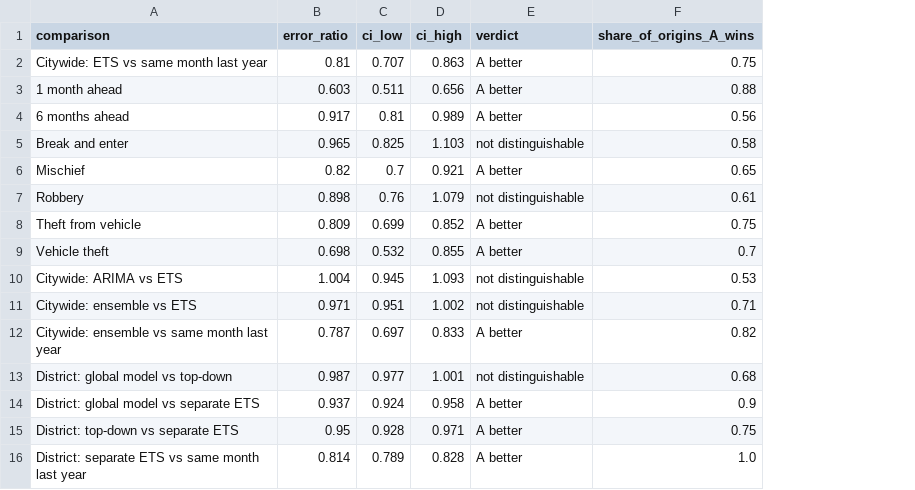
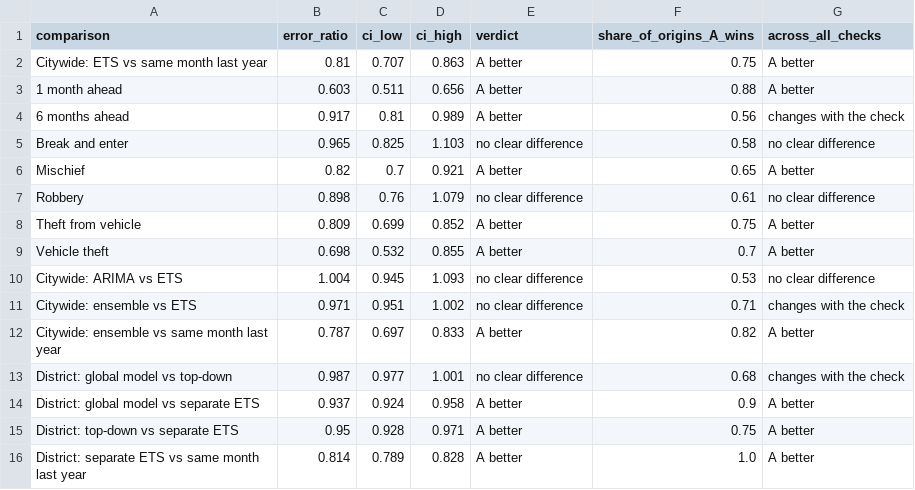
Before and after one commit to Doraaadorable/montreal-crime-forecast, a CSV file: results/significance.csv, drawn as a sheet; the diff names each change by its address in the sheet, - before the commit and + after, or states it on an @@ line.

```diff
--- a/results/significance.csv
+++ b/results/significance.csv
+column G (across_all_checks), rows 2-16: A better | A better | changes with the check | no clear difference | A better | no clear difference | A better | A better | no clear difference | changes with the check | A better | changes with the check | A better | A better | A better
-E5 (verdict): not distinguishable
+E5 (verdict): no clear difference
-E7 (verdict): not distinguishable
+E7 (verdict): no clear difference
-E10:E11 (verdict): not distinguishable
+E10:E11 (verdict): no clear difference
-E13 (verdict): not distinguishable
+E13 (verdict): no clear difference
```
Also changed, not shown: results/significance_robustness.csv, 10 other files.
